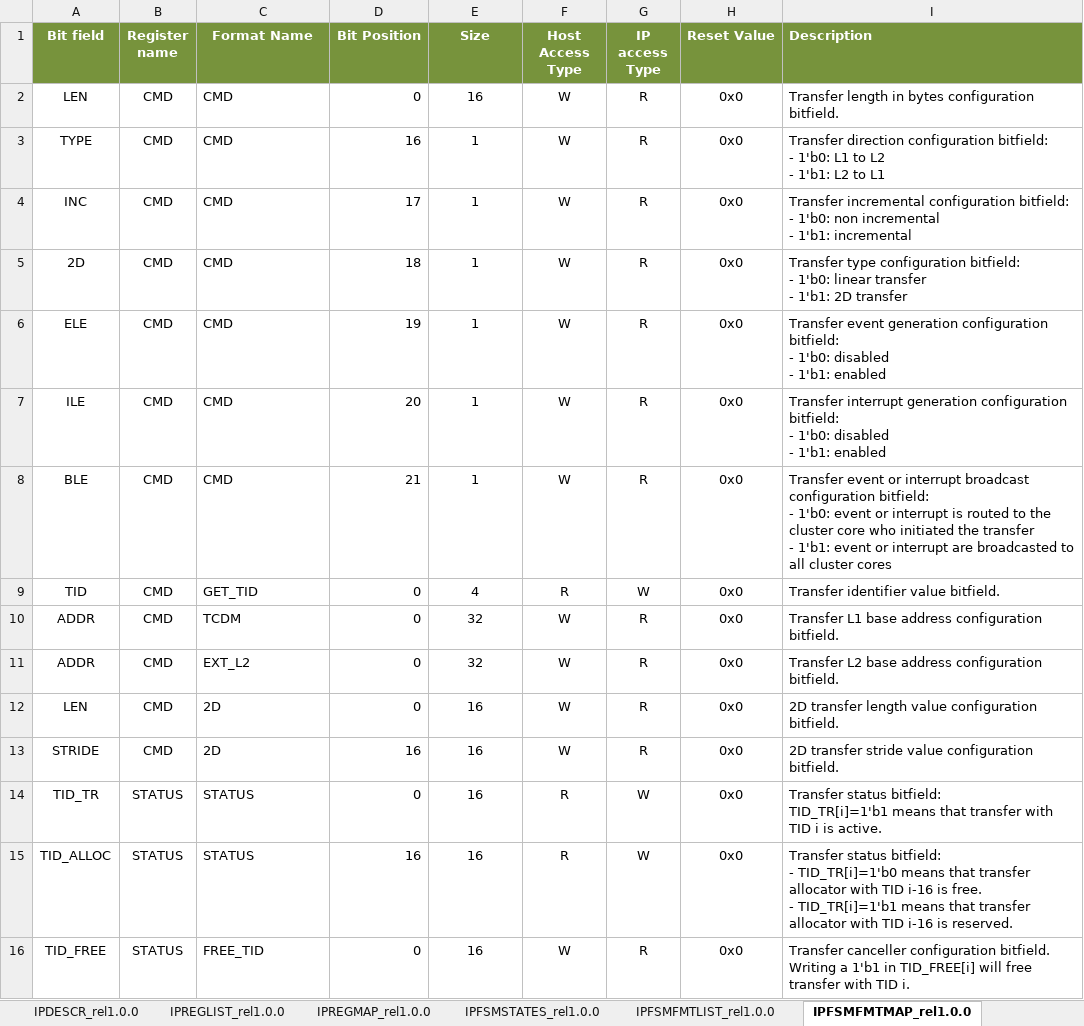
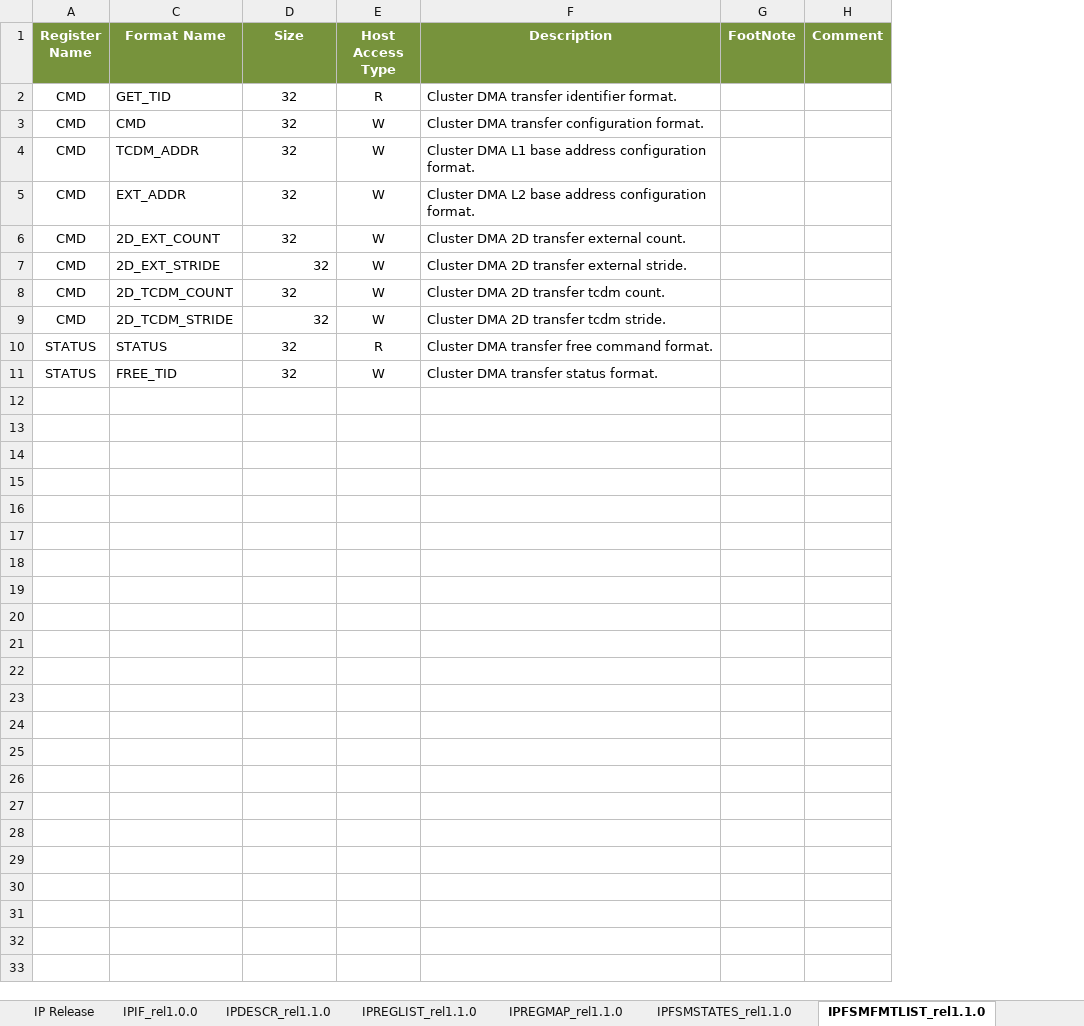
Before and after one commit to pulp-platform/hero, an Excel workbook: hardware/deps/mchan/doc/CL_DMA_reference.xlsx, sheet IPFSMFMTLIST_rel1.1.0, drawn as a sheet; values as stored, in another font and other column widths than the file's, no borders; removed rows and columns are numbered as before the commit, all else as after; ↵ is a line break in a cell; the diff names each change by its address in the sheet, - before the commit and + after, or states it on an @@ line.

```diff
--- a/hardware/deps/mchan/doc/CL_DMA_reference.xlsx (sheet IPFSMFMTLIST_rel1.1.0)
+++ b/hardware/deps/mchan/doc/CL_DMA_reference.xlsx (sheet IPFSMFMTLIST_rel1.1.0)
-sheet tab: IPDESCR_rel1.0.0
+sheet tab: IPDESCR_rel1.1.0
-sheet tab: IPREGLIST_rel1.0.0
+sheet tab: IPREGLIST_rel1.1.0
-sheet tab: IPREGMAP_rel1.0.0
+sheet tab: IPREGMAP_rel1.1.0
-sheet tab: IPFSMFMTLIST_rel1.0.0
+sheet tab: IPFSMSTATES_rel1.1.0
-sheet tab: IPFSMFMTMAP_rel1.0.0
+sheet tab: IPFSMFMTLIST_rel1.1.0
-column A (Bit field), row 2: LEN; rows 7-8: ILE | BLE; rows 10-13: ADDR | ADDR | LEN | STRIDE; rows 15-16: TID_ALLOC | TID_FREE
-column D (Bit Position), row 2: 0; rows 7-8: 20 | 21; rows 10-13: 0 | 0 | 0 | 16; rows 15-16: 16 | 0
-column G (IP access Type), row 2: R; rows 7-8: R | R; rows 10-13: all R; rows 15-16: W | R
-column H (Reset Value), row 2: 0x0; rows 7-8: 0x0 | 0x0; rows 10-13: all 0x0; rows 15-16: 0x0 | 0x0
+column G (FootNote), empty
+column H (Comment), empty
-A1: Register name
+A1: Register Name
-F1 alignment: left
+F1 alignment: center
+row 2: CMD | GET_TID | 32 | R | Cluster DMA transfer identifier format.
-D3 (Size): 16
+D3 (Size): 32
-F3 (Description): Transfer length in bytes configuration bitfield.
+F3 (Description): Cluster DMA transfer configuration format.
-row 3: TYPE | CMD | CMD | 16 | 1 | W | R | 0x0 | Transfer direction configuration bitfield: ↵ - 1'b0: L1 to L2 ↵ - 1'b1: L2 to L1
-row 4: INC | CMD | CMD | 17 | 1 | W | R | 0x0 | Transfer incremental configuration bitfield: ↵ - 1'b0: non incremental ↵ - 1'b1: incremental
-row 5: 2D | CMD | CMD | 18 | 1 | W | R | 0x0 | Transfer type configuration bitfield: ↵ - 1'b0: linear transfer ↵ - 1'b1: 2D transfer
-row 6: ELE | CMD | CMD | 19 | 1 | W | R | 0x0 | Transfer event generation configuration bitfield: ↵ - 1'b0: disabled ↵ - 1'b1: enabled
-C4 (Format Name): CMD
+C4 (Format Name): TCDM_ADDR
-D4:D5 (Size): 1
+D4:D5 (Size): 32
-F4 (Description): Transfer interrupt generation configuration bitfield: ↵ - 1'b0: disabled ↵ - 1'b1: enabled
+F4 (Description): Cluster DMA L1 base address configuration format.
-C5 (Format Name): CMD
+C5 (Format Name): EXT_ADDR
-F5 (Description): Transfer event or interrupt broadcast configuration bitfield: ↵ - 1'b0: event or interrupt is routed to the cluster core who initiated the transfer ↵ - 1'b1: event or interrupt are broadcasted to all cluster cores
+F5 (Description): Cluster DMA L2 base address configuration format.
-row 9: TID | CMD | GET_TID | 0 | 4 | R | W | 0x0 | Transfer identifier value bitfield.
-C6 (Format Name): TCDM
+C6 (Format Name): 2D_EXT_COUNT
-F6 (Description): Transfer L1 base address configuration bitfield.
+F6 (Description): Cluster DMA 2D transfer external count.
-C7 (Format Name): EXT_L2
+C7 (Format Name): 2D_EXT_STRIDE
-D7 alignment: center
+D7 alignment: right
-F7 (Description): Transfer L2 base address configuration bitfield.
+F7 (Description): Cluster DMA 2D transfer external stride.
-C8 (Format Name): 2D
+C8 (Format Name): 2D_TCDM_COUNT
-D8:D9 (Size): 16
+D8:D9 (Size): 32
-F8 (Description): 2D transfer length value configuration bitfield.
+F8 (Description): Cluster DMA 2D transfer tcdm count.
-C9 (Format Name): 2D
+C9 (Format Name): 2D_TCDM_STRIDE
-D9 alignment: center
+D9 alignment: right
-F9 (Description): 2D transfer stride value configuration bitfield.
+F9 (Description): Cluster DMA 2D transfer tcdm stride.
-row 14: TID_TR | STATUS | STATUS | 0 | 16 | R | W | 0x0 | Transfer status bitfield: ↵ TID_TR[i]=1'b1 means that transfer with TID i is active.
-D10:D11 (Size): 16
+D10:D11 (Size): 32
-F10 (Description): Transfer status bitfield: ↵ - TID_TR[i]=1'b0 means that transfer allocator with TID i-16 is free. ↵ - TID_TR[i]=1'b1 means that transfer allocator with TID i-16 is reserved.
+F10 (Description): Cluster DMA transfer free command format.
-F11 (Description): Transfer canceller configuration bitfield. Writing a 1'b1 in TID_FREE[i] will free transfer with TID i.
+F11 (Description): Cluster DMA transfer status format.
```
Also changed, not shown: sheet IPFSMFMTMAP_rel1.1.0, sheet IPFSMSTATES_rel1.1.0, sheet VerPlan_rel1.1.0, sheet IP Release, sheet IPDESCR_rel1.1.0, other sheet tabs, hidden cells, 32 other files.
